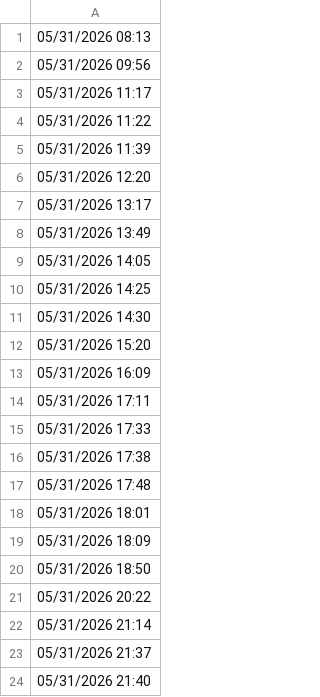
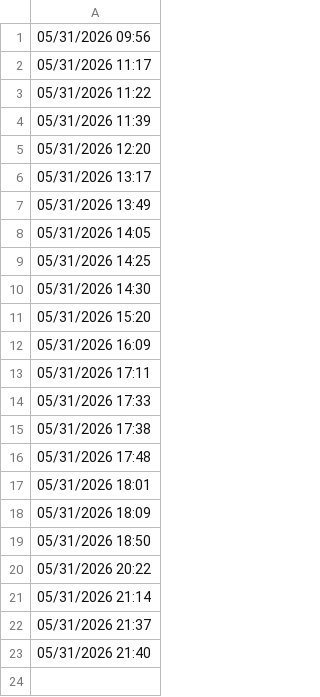
Before and after one commit to lethanhtannhat/thutrang, a CSV file: time.csv, drawn as a sheet.

```diff
--- a/time.csv
+++ b/time.csv
@@ -1,2 +1 @@
-05/31/2026 08:13
 05/31/2026 09:56
```
Also changed, not shown: 1 other file.
